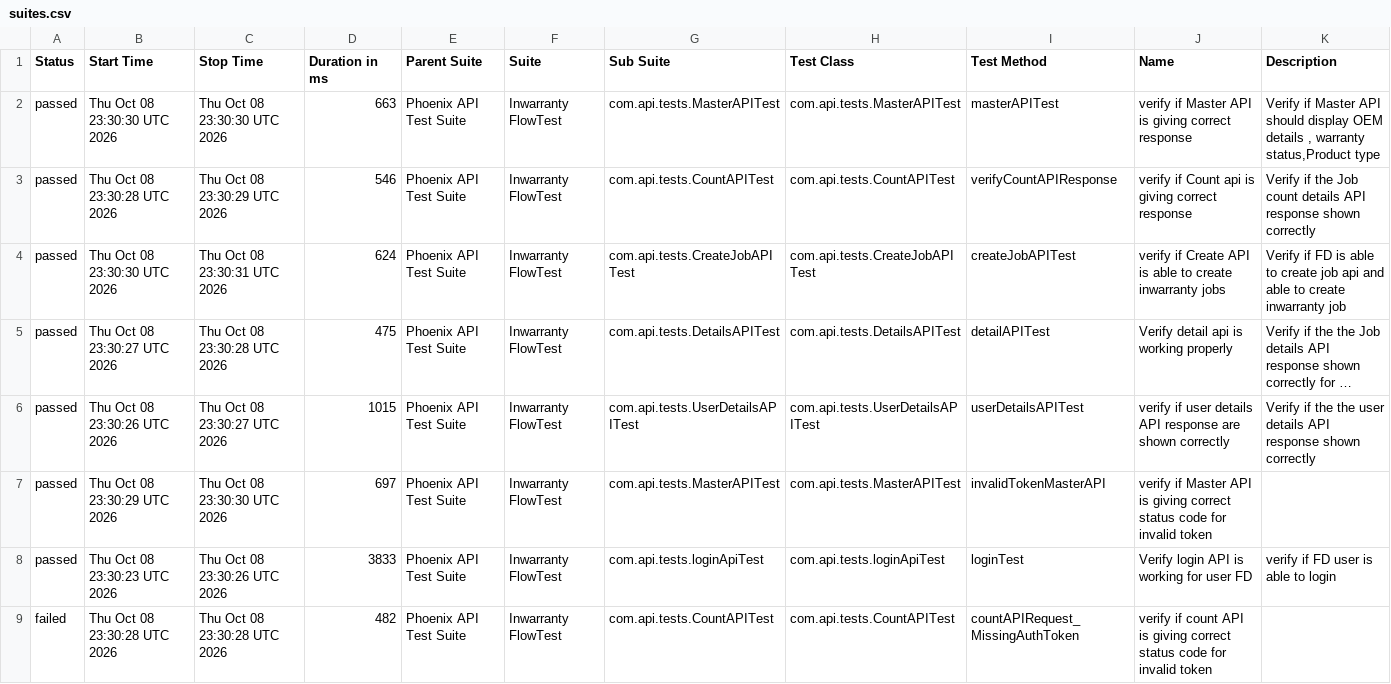
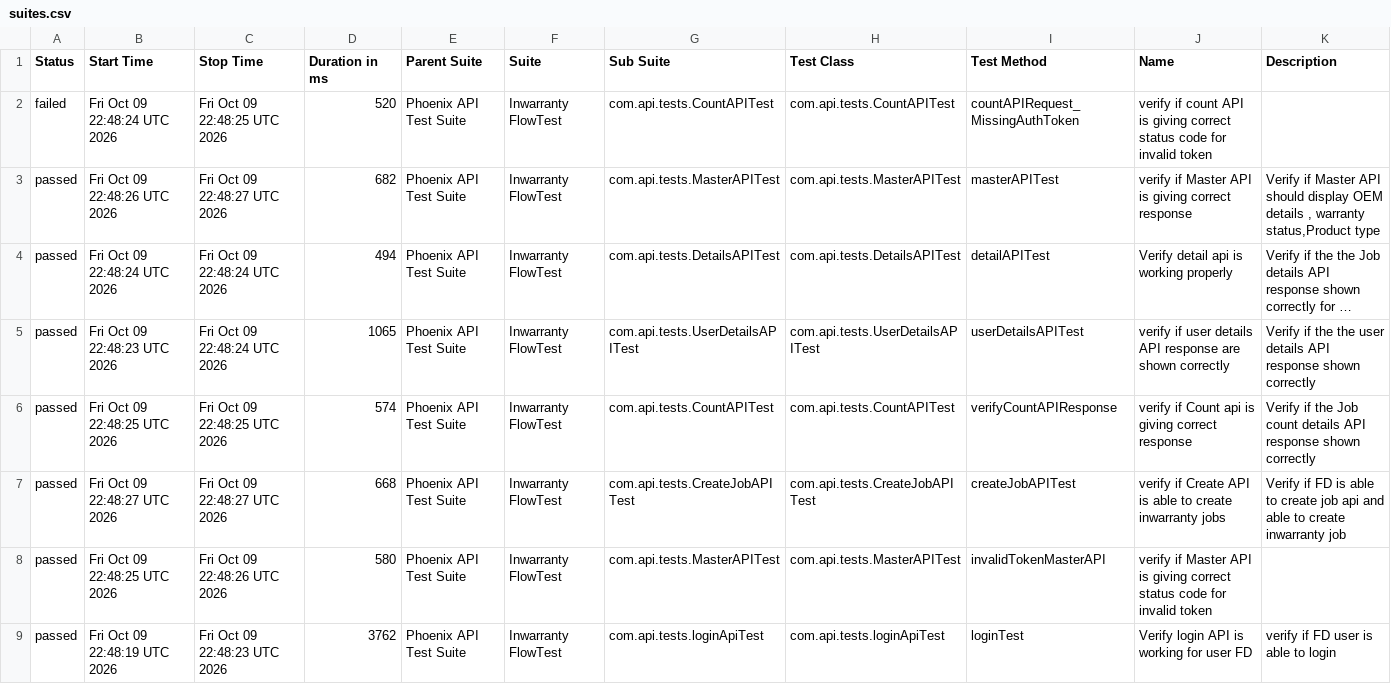
Before and after one commit to iamsourabh434/PhoenixTestAutomationFramework, a CSV file: data/suites.csv, drawn as a sheet; long unchanged cells end in …; removed rows and columns are numbered as before the commit, all else as after; the diff names each change by its address in the sheet, - before the commit and + after, or states it on an @@ line.

```diff
--- a/data/suites.csv
+++ b/data/suites.csv
+row 2: failed | Fri Oct 09 22:48:24 UTC 2026 | Fri Oct 09 22:48:25 UTC 2026 | 520 | Phoenix API Test Suite | Inwarranty FlowTest | com.api.tests.CountAPITest | com.api.tests.CountAPITest | countAPIRequest_MissingAuthToken | verify if count API is giving correct status code for invalid token
-B3 (Start Time): Thu Oct 08 23:30:30 UTC 2026
+B3 (Start Time): Fri Oct 09 22:48:26 UTC 2026
-C3 (Stop Time): Thu Oct 08 23:30:30 UTC 2026
+C3 (Stop Time): Fri Oct 09 22:48:27 UTC 2026
-D3 (Duration in ms): 663
+D3 (Duration in ms): 682
-row 3: passed | Thu Oct 08 23:30:28 UTC 2026 | Thu Oct 08 23:30:29 UTC 2026 | 546 | Phoenix API Test Suite | Inwarranty FlowTest | com.api.tests.CountAPITest | com.api.tests.CountAPITest | verifyCountAPIResponse | verify if Count api is giving correct response | Verify if the Job count details API response shown correctly
-row 4: passed | Thu Oct 08 23:30:30 UTC 2026 | Thu Oct 08 23:30:31 UTC 2026 | 624 | Phoenix API Test Suite | Inwarranty FlowTest | com.api.tests.CreateJobAPITest | com.api.tests.CreateJobAPITest | createJobAPITest | verify if Create API is able to create inwarranty jobs | Verify if FD is able to create job api and able to create inwarranty job
-B4 (Start Time): Thu Oct 08 23:30:27 UTC 2026
+B4 (Start Time): Fri Oct 09 22:48:24 UTC 2026
-C4 (Stop Time): Thu Oct 08 23:30:28 UTC 2026
+C4 (Stop Time): Fri Oct 09 22:48:24 UTC 2026
-D4 (Duration in ms): 475
+D4 (Duration in ms): 494
-B5 (Start Time): Thu Oct 08 23:30:26 UTC 2026
+B5 (Start Time): Fri Oct 09 22:48:23 UTC 2026
-C5 (Stop Time): Thu Oct 08 23:30:27 UTC 2026
+C5 (Stop Time): Fri Oct 09 22:48:24 UTC 2026
-D5 (Duration in ms): 1015
+D5 (Duration in ms): 1065
+row 6: passed | Fri Oct 09 22:48:25 UTC 2026 | Fri Oct 09 22:48:25 UTC 2026 | 574 | Phoenix API Test Suite | Inwarranty FlowTest | com.api.tests.CountAPITest | com.api.tests.CountAPITest | verifyCountAPIResponse | verify if Count api is giving correct response | Verify if the Job count details API response shown correctly
+row 7: passed | Fri Oct 09 22:48:27 UTC 2026 | Fri Oct 09 22:48:27 UTC 2026 | 668 | Phoenix API Test Suite | Inwarranty FlowTest | com.api.tests.CreateJobAPITest | com.api.tests.CreateJobAPITest | createJobAPITest | verify if Create API is able to create inwarranty jobs | Verify if FD is able to create job api and able to create inwarranty job
-B8 (Start Time): Thu Oct 08 23:30:29 UTC 2026
+B8 (Start Time): Fri Oct 09 22:48:25 UTC 2026
-C8 (Stop Time): Thu Oct 08 23:30:30 UTC 2026
+C8 (Stop Time): Fri Oct 09 22:48:26 UTC 2026
-D8 (Duration in ms): 697
+D8 (Duration in ms): 580
-B9 (Start Time): Thu Oct 08 23:30:23 UTC 2026
+B9 (Start Time): Fri Oct 09 22:48:19 UTC 2026
-C9 (Stop Time): Thu Oct 08 23:30:26 UTC 2026
+C9 (Stop Time): Fri Oct 09 22:48:23 UTC 2026
-D9 (Duration in ms): 3833
+D9 (Duration in ms): 3762
-row 9: failed | Thu Oct 08 23:30:28 UTC 2026 | Thu Oct 08 23:30:28 UTC 2026 | 482 | Phoenix API Test Suite | Inwarranty FlowTest | com.api.tests.CountAPITest | com.api.tests.CountAPITest | countAPIRequest_MissingAuthToken | verify if count API is giving correct status code for invalid token
```
Also changed, not shown: data/behaviors.csv, 52 other files.
